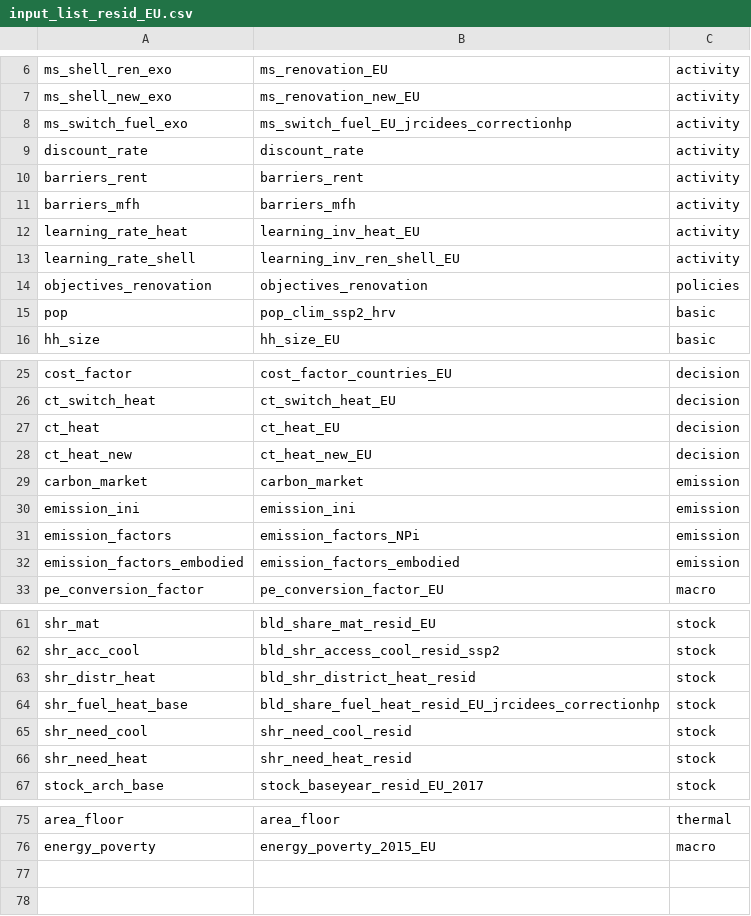
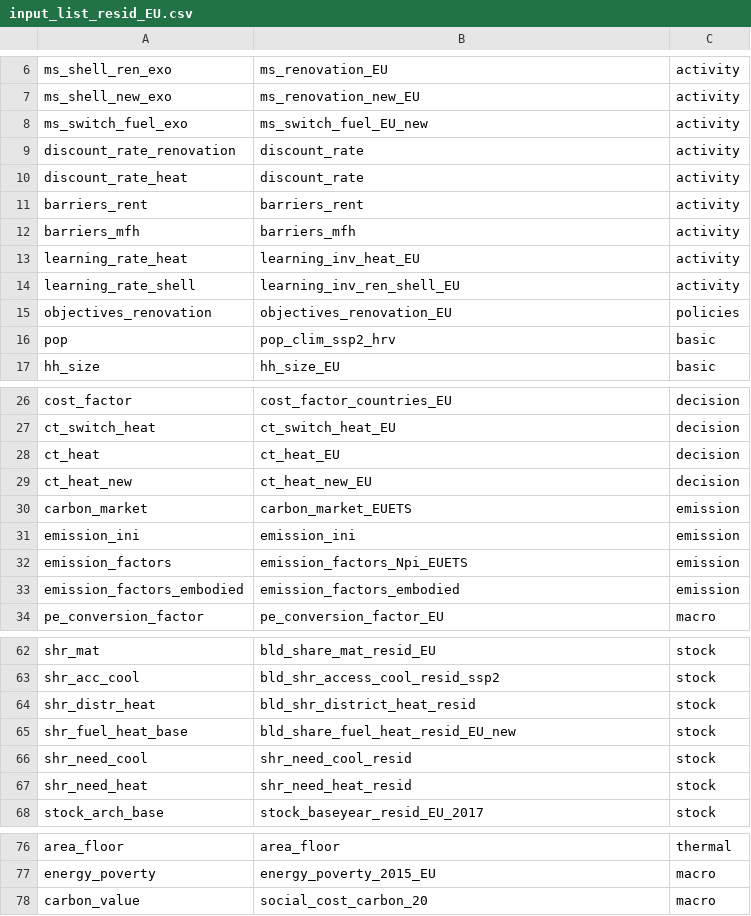
Before and after one commit to lucas-vivier/message-ix-buildings-eu, a CSV file: STURM_data/input_list_resid_EU.csv, drawn as a sheet; only a part is shown, gaps mark what is left out.

```diff
--- a/STURM_data/input_list_resid_EU.csv
+++ b/STURM_data/input_list_resid_EU.csv
@@ -7,4 +7,5 @@ ms_shell_ren_exo,ms_renovation_EU,activity
 ms_shell_new_exo,ms_renovation_new_EU,activity
-ms_switch_fuel_exo,ms_switch_fuel_EU_jrcidees_correctionhp,activity
-discount_rate,discount_rate,activity
+ms_switch_fuel_exo,ms_switch_fuel_EU_new,activity
+discount_rate_renovation,discount_rate,activity
+discount_rate_heat,discount_rate,activity
 barriers_rent,barriers_rent,activity
@@ -13,3 +14,3 @@ learning_rate_heat,learning_inv_heat_EU,activity
 learning_rate_shell,learning_inv_ren_shell_EU,activity
-objectives_renovation,objectives_renovation,policies
+objectives_renovation,objectives_renovation_EU,policies
 pop,pop_clim_ssp2_hrv,basic
@@ -28,5 +29,5 @@ ct_heat,ct_heat_EU,decision
 ct_heat_new,ct_heat_new_EU,decision
-carbon_market,carbon_market,emission
+carbon_market,carbon_market_EUETS,emission
 emission_ini,emission_ini,emission
-emission_factors,emission_factors_NPi,emission
+emission_factors,emission_factors_Npi_EUETS,emission
 emission_factors_embodied,emission_factors_embodied,emission
@@ -63,3 +64,3 @@ shr_acc_cool,bld_shr_access_cool_resid_ssp2,stock
 shr_distr_heat,bld_shr_district_heat_resid,stock
-shr_fuel_heat_base,bld_share_fuel_heat_resid_EU_jrcidees_correctionhp,stock
+shr_fuel_heat_base,bld_share_fuel_heat_resid_EU_new,stock
 shr_need_cool,shr_need_cool_resid,stock
@@ -76 +77,2 @@ area_floor,area_floor,thermal
 energy_poverty,energy_poverty_2015_EU,macro
+carbon_value,social_cost_carbon_20,macro
```
Also changed, not shown: STURM_data/input_csv/input_resid/calibration/parameters_heater.csv, STURM_data/input_csv/input_resid/policies/objective_renovation.csv, 27 other files.
